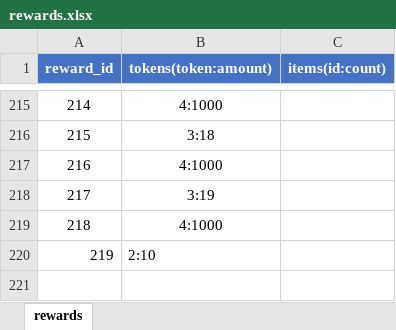
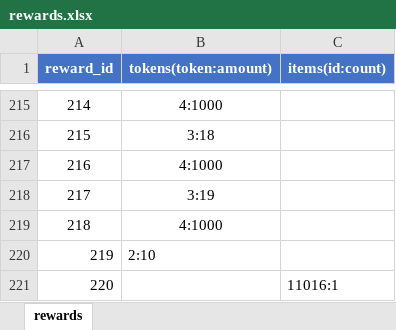
Before and after one commit to stitchohana/MergeGame, an Excel workbook: config/xlsx/rewards.xlsx, sheet rewards, drawn as a sheet; only a part is shown, gaps mark what is left out; values as stored, in another font and other column widths than the file's, no borders; the diff names each change by its address in the sheet, - before the commit and + after, or states it on an @@ line.

```diff
--- a/config/xlsx/rewards.xlsx (sheet rewards)
+++ b/config/xlsx/rewards.xlsx (sheet rewards)
+row 221: 220 |  | 11016:1
```
Also changed, not shown: config/xlsx/cultivation.xlsx, 18 other files.
